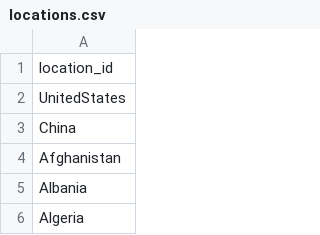
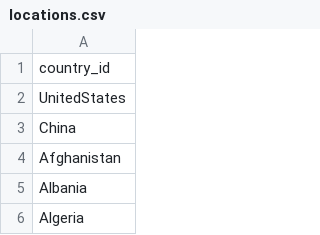
Before and after one commit to stationedabroad/py-tiingo-util, a CSV file: data/locations.csv, drawn as a sheet; only a part is shown.

Commit message:
corrected locations csv header

```diff
--- a/data/locations.csv
+++ b/data/locations.csv
@@ -1,2 +1,2 @@
-location_id
+country_id
 UnitedStates
```
